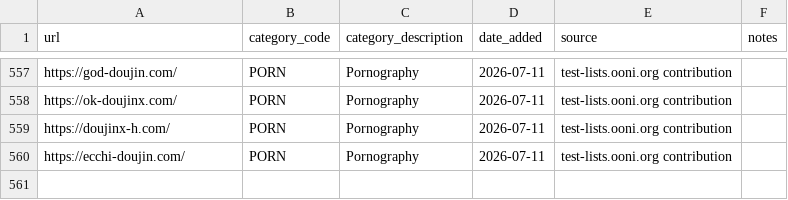
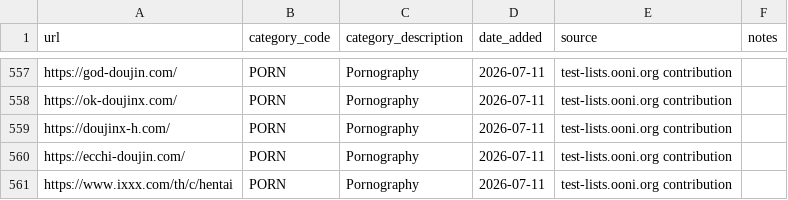
Before and after one commit to ooni/test-lists, a CSV file: lists/th.csv, drawn as a sheet; only a part is shown, gaps mark what is left out; the diff names each change by its address in the sheet, - before the commit and + after, or states it on an @@ line.

Commit message:
Added https://www.ixxx.com/th/c/hentai to TH.csv

```diff
--- a/lists/th.csv
+++ b/lists/th.csv
+row 561: https://www.ixxx.com/th/c/hentai | PORN | Pornography | 2026-07-11 | test-lists.ooni.org contribution
```
